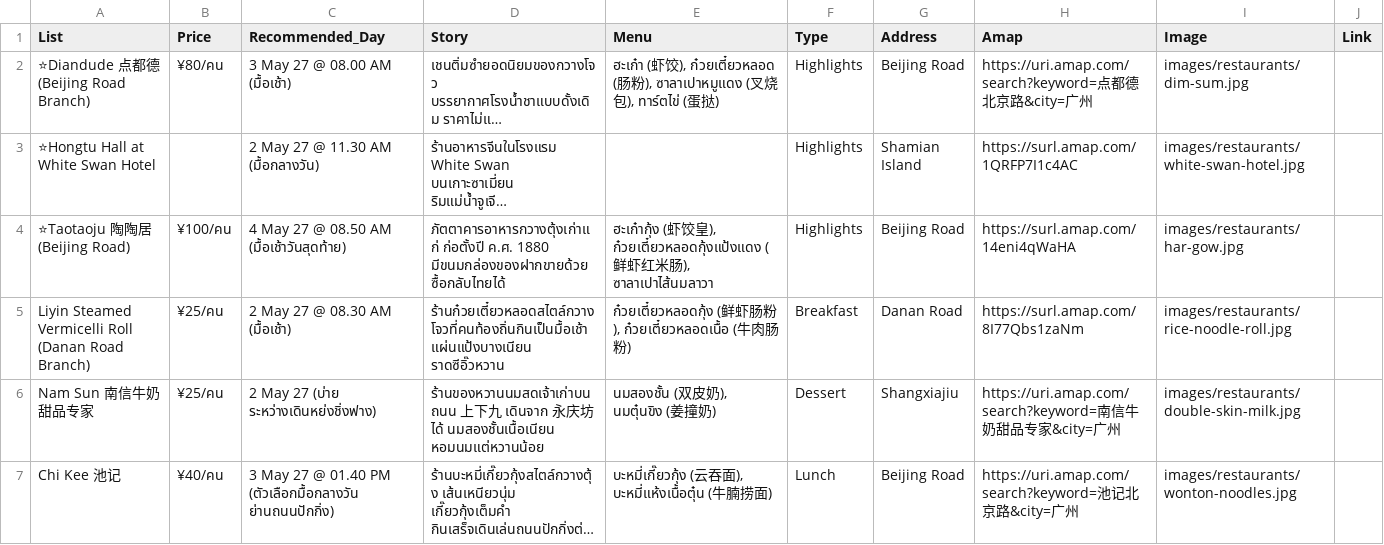
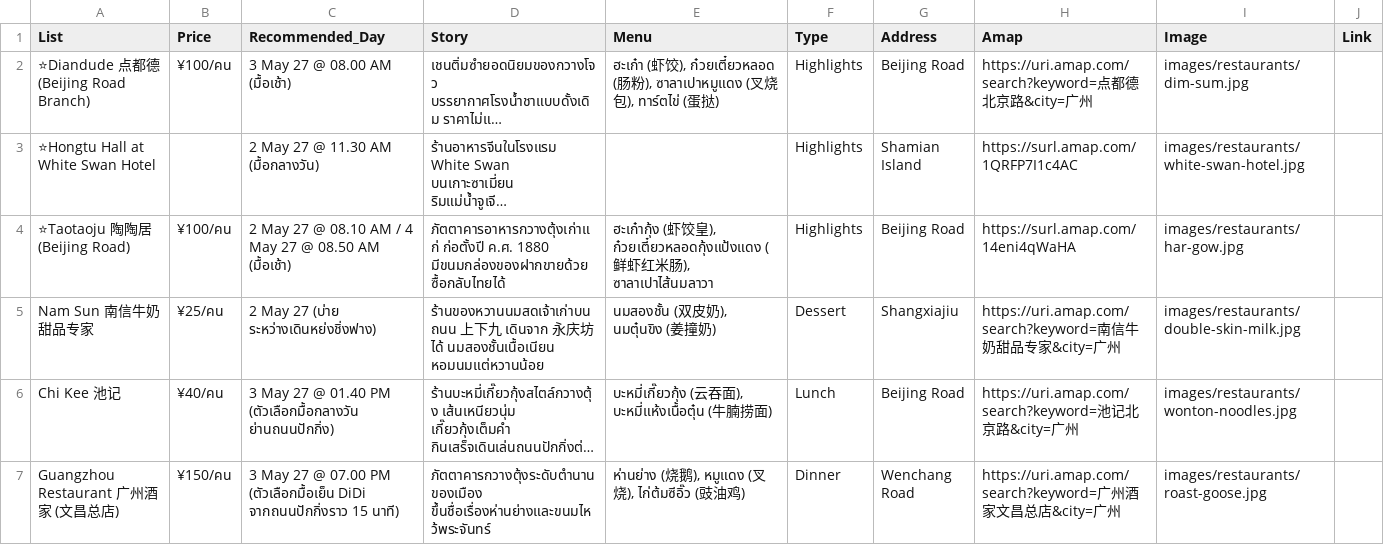
Before and after one commit to asamaliammukda-ux/guangzhou2027, a CSV file: data/restaurants.csv, drawn as a sheet; only a part is shown; the shorter side is filled out with more unchanged rows; long unchanged cells end in …; the diff names each change by its address in the sheet, - before the commit and + after, or states it on an @@ line.

```diff
--- a/data/restaurants.csv
+++ b/data/restaurants.csv
-B2 (Price): ¥80/คน
+B2 (Price): ¥100/คน
-C4 (Recommended_Day): 4 May 27 @ 08.50 AM (มื้อเช้าวันสุดท้าย)
+C4 (Recommended_Day): 2 May 27 @ 08.10 AM / 4 May 27 @ 08.50 AM (มื้อเช้า)
-row 5: Liyin Steamed Vermicelli Roll (Danan Road Branch) | ¥25/คน | 2 May 27 @ 08.30 AM (มื้อเช้า) | ร้านก๋วยเตี๋ยวหลอดสไตล์กวางโจวที่คนท้องถิ่นกินเป็นมื้อเช้า แผ่นแป้งบางเนียน ราดซีอิ๊วหวาน | ก๋วยเตี๋ยวหลอดกุ้ง (鲜虾肠粉), ก๋วยเตี๋ยวหลอดเนื้อ (牛肉肠粉) | Breakfast | Danan Road | https://surl.amap.com/8I77Qbs1zaNm | images/restaurants/rice-noodle-roll.jpg
```
Also changed, not shown: data/budget.csv, data/itinerary.csv, 1 other file.
